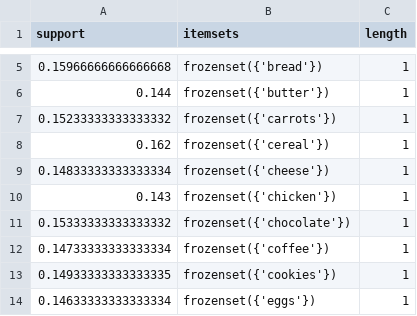
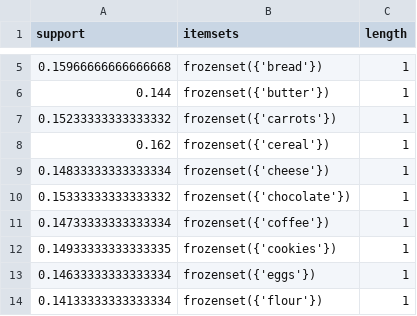
Before and after one commit to TanveerD1/frequent-item-set-group-10, a CSV file: data/closed_itemsets.csv, drawn as a sheet; only a part is shown, gaps mark what is left out; the shorter side is filled out with more unchanged rows; the diff names each change by its address in the sheet, - before the commit and + after, or states it on an @@ line.

Commit message:
Successful

```diff
--- a/data/closed_itemsets.csv
+++ b/data/closed_itemsets.csv
-row 10: 0.143 | frozenset({'chicken'}) | 1
```
